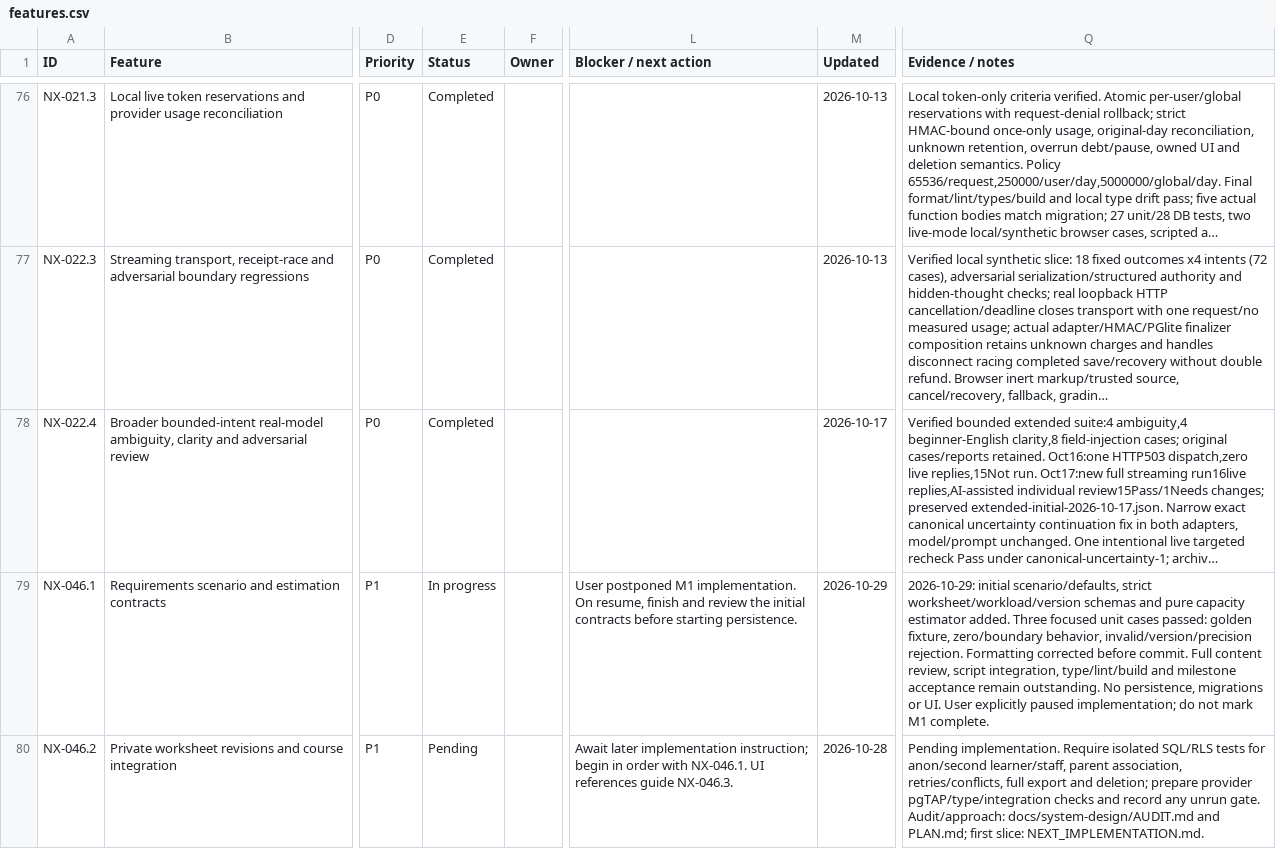
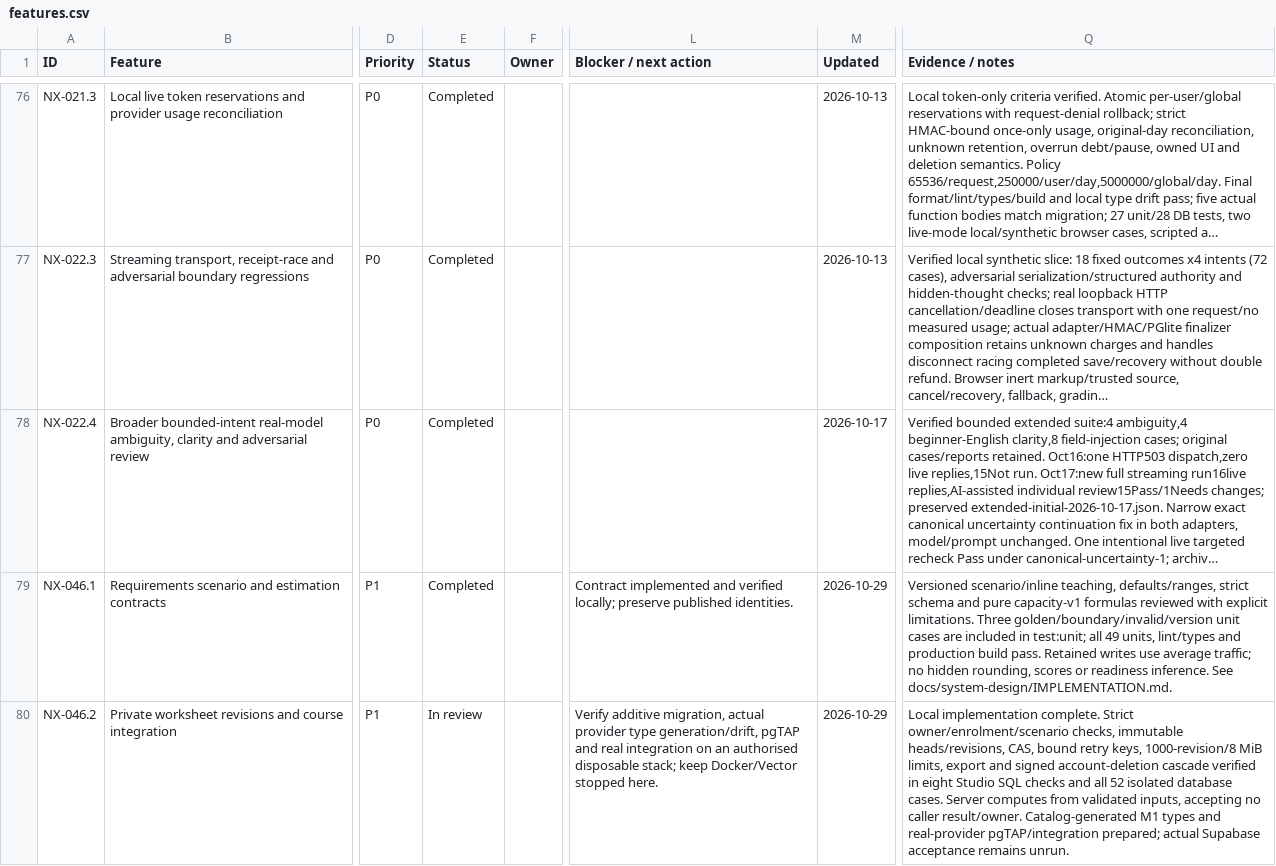
Before and after one commit to Mohammadhasan14/Nexus_learning_platform, a CSV file: docs/features.csv, drawn as a sheet; only a part is shown, gaps mark what is left out; long unchanged cells end in …; the diff covers the shown part only; the diff names each change by its address in the sheet, - before the commit and + after, or states it on an @@ line.

Commit message:
Added Studio provider checks and documented local acceptance

```diff
--- a/docs/features.csv
+++ b/docs/features.csv
-E79 (Status): In progress
+E79 (Status): Completed
-L79 (Blocker / next action): User postponed M1 implementation. On resume, finish and review the initial contracts before starting persistence.
+L79 (Blocker / next action): Contract implemented and verified locally; preserve published identities.
-Q79 (Evidence / notes): 2026-10-29: initial scenario/defaults, strict worksheet/workload/version schemas and pure capacity estimator added. Three focused unit cases passed: golden fixture, zero/boundary behavior, invalid/version/precision rejection. Formatting corrected before commit. Full content review, script integration, type/lint/build and milestone acceptance remain outstanding. No persistence, migrations or UI. User explicitly paused implementation; do not mark M1 complete.
+Q79 (Evidence / notes): Versioned scenario/inline teaching, defaults/ranges, strict schema and pure capacity-v1 formulas reviewed with explicit limitations. Three golden/boundary/invalid/version unit cases are included in test:unit; all 49 units, lint/types and production build pass. Retained writes use average traffic; no hidden rounding, scores or readiness inference. See docs/system-design/IMPLEMENTATION.md.
-E80 (Status): Pending
+E80 (Status): In review
-L80 (Blocker / next action): Await later implementation instruction; begin in order with NX-046.1. UI references guide NX-046.3.
+L80 (Blocker / next action): Verify additive migration, actual provider type generation/drift, pgTAP and real integration on an authorised disposable stack; keep Docker/Vector stopped here.
-M80 (Updated): 2026-10-28
+M80 (Updated): 2026-10-29
-Q80 (Evidence / notes): Pending implementation. Require isolated SQL/RLS tests for anon/second learner/staff, parent association, retries/conflicts, full export and deletion; prepare provider pgTAP/type/integration checks and record any unrun gate. Audit/approach: docs/system-design/AUDIT.md and PLAN.md; first slice: NEXT_IMPLEMENTATION.md.
+Q80 (Evidence / notes): Local implementation complete. Strict owner/enrolment/scenario checks, immutable heads/revisions, CAS, bound retry keys, 1000-revision/8 MiB limits, export and signed account-deletion cascade verified in eight Studio SQL checks and all 52 isolated database cases. Server computes from validated inputs, accepting no caller result/owner. Catalog-generated M1 types and real-provider pgTAP/integration prepared; actual Supabase acceptance remains unrun.
```
Also changed, not shown: 12 edited cells elsewhere in this file, 8 other files.
